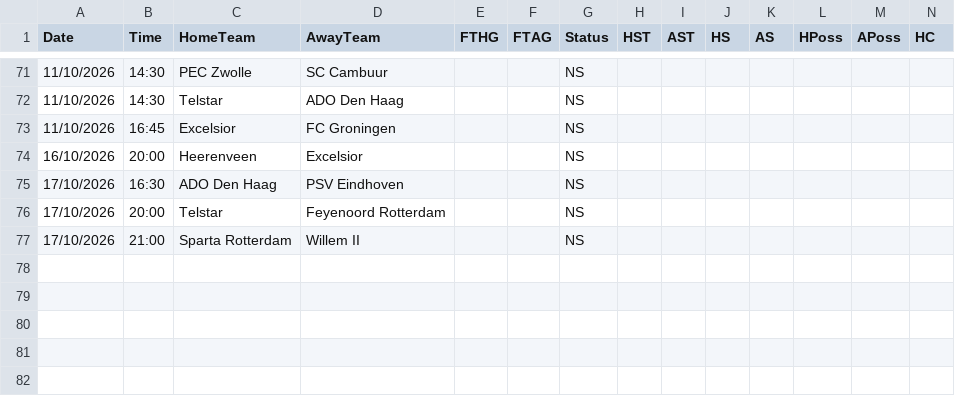
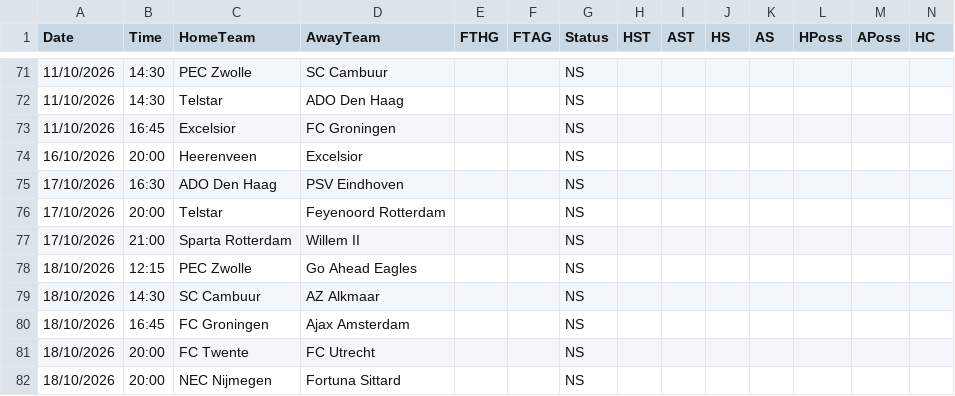
Before and after one commit to yorsbedoya-ui/pizarra-de-pronosticos, a CSV file: data/live/N1.csv, drawn as a sheet; only a part is shown, gaps mark what is left out; rows hold the shown columns only; the diff names each change by its address in the sheet, - before the commit and + after, or states it on an @@ line.

```diff
--- a/data/live/N1.csv
+++ b/data/live/N1.csv
+row 78: 18/10/2026 | 12:15 | PEC Zwolle | Go Ahead Eagles |  |  | NS
+row 79: 18/10/2026 | 14:30 | SC Cambuur | AZ Alkmaar |  |  | NS
+row 80: 18/10/2026 | 16:45 | FC Groningen | Ajax Amsterdam |  |  | NS
+row 81: 18/10/2026 | 20:00 | FC Twente | FC Utrecht |  |  | NS
+row 82: 18/10/2026 | 20:00 | NEC Nijmegen | Fortuna Sittard |  |  | NS
```
Also changed, not shown: data/live/D1.csv, data/live/E0.csv, 4 other files.
